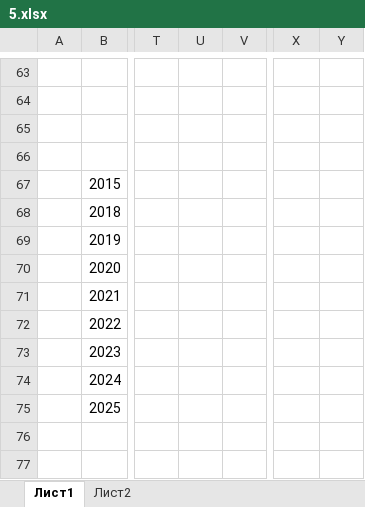
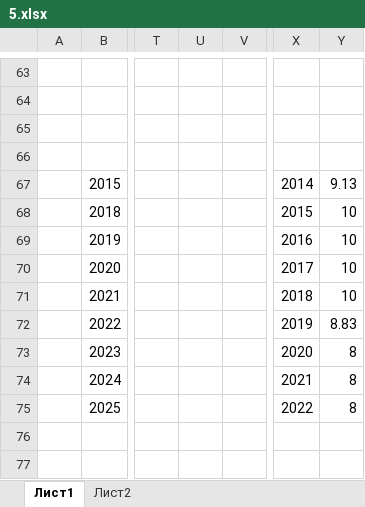
Before and after one commit to otanmukhanov/test, an Excel workbook: 5.xlsx, sheet Лист1, drawn as a sheet; only a part is shown, gaps mark what is left out; values as stored, in another font and other column widths than the file's, no borders; removed rows and columns are numbered as before the commit, all else as after; the diff covers the shown part only; the diff names each change by its address in the sheet, - before the commit and + after, or states it on an @@ line.

```diff
--- a/5.xlsx (sheet Лист1)
+++ b/5.xlsx (sheet Лист1)
+column U, empty
-column V, empty
-X67: (empty)
+X67: 2014
-Y67: (empty)
+Y67: 9.13
-X68: (empty)
+X68: 2015
-Y68:Y71: (empty)
+Y68:Y71: 10
-X69: (empty)
+X69: 2016
-X70: (empty)
+X70: 2017
-X71: (empty)
+X71: 2018
-X72: (empty)
+X72: 2019
-Y72: (empty)
+Y72: 8.83
-X73: (empty)
+X73: 2020
-Y73:Y75: (empty)
+Y73:Y75: 8
-X74: (empty)
+X74: 2021
-X75: (empty)
+X75: 2022
```
Also changed, not shown: 2 added rows, 2 removed rows, 229 edited cells and cell formats elsewhere in this sheet.
